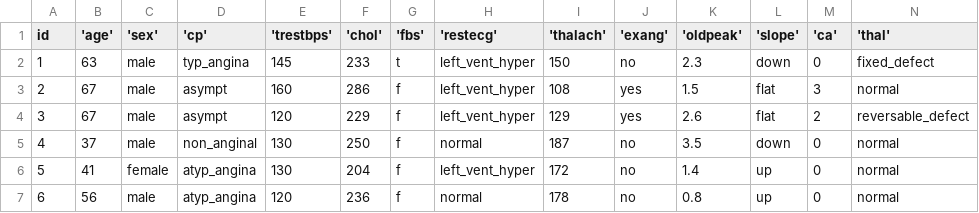
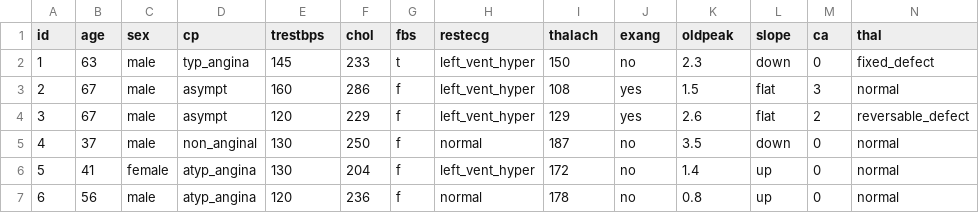
Before and after one commit to Shevannth-r/DM_LAB_Team, a CSV file: csv_result-heart.csv, drawn as a sheet; only a part is shown; the diff covers the shown part only; the diff names each change by its address in the sheet, - before the commit and + after, or states it on an @@ line.

Commit message:
Add files via upload

```diff
--- a/csv_result-heart.csv
+++ b/csv_result-heart.csv
-B1: 'age'
+B1: age
-C1: 'sex'
+C1: sex
-D1: 'cp'
+D1: cp
-E1: 'trestbps'
+E1: trestbps
-F1: 'chol'
+F1: chol
-G1: 'fbs'
+G1: fbs
-H1: 'restecg'
+H1: restecg
-I1: 'thalach'
+I1: thalach
-J1: 'exang'
+J1: exang
-K1: 'oldpeak'
+K1: oldpeak
-L1: 'slope'
+L1: slope
-M1: 'ca'
+M1: ca
-N1: 'thal'
+N1: thal
```
Also changed, not shown: 1 edited cell elsewhere in this file.
